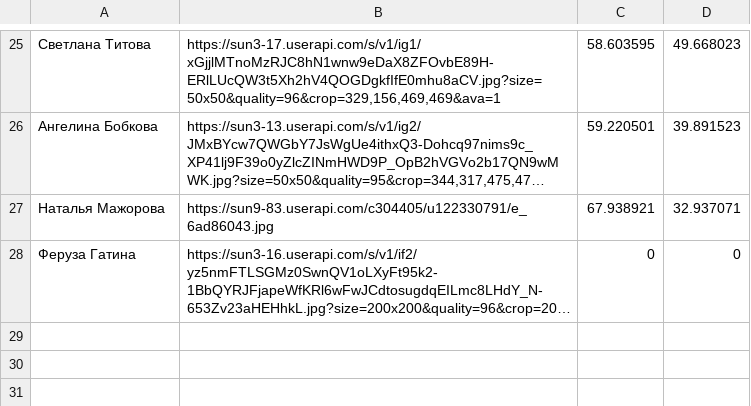
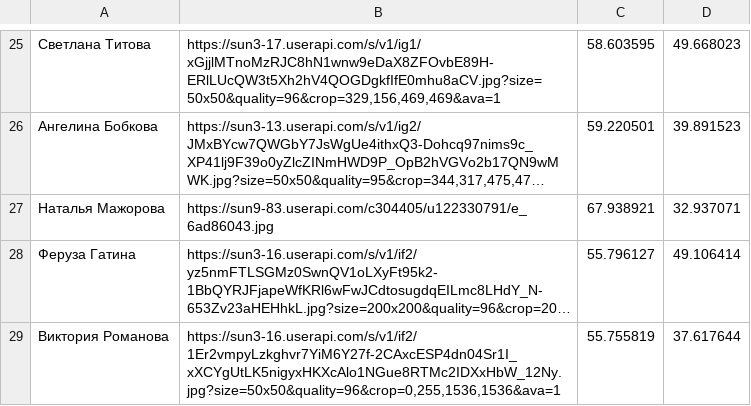
Before and after one commit to DracoshaNatasha/DracoshaNatasha, a CSV file: data.csv, drawn as a sheet; only a part is shown, gaps mark what is left out; long unchanged cells end in …; the diff names each change by its address in the sheet, - before the commit and + after, or states it on an @@ line.

Commit message:
Update data.csv

```diff
--- a/data.csv
+++ b/data.csv
-C28: 0
+C28: 55.796127
-D28: 0
+D28: 49.106414
+row 29: Виктория Романова | https://sun3-16.userapi.com/s/v1/if2/1Er2vmpyLzkghvr7YiM6Y27f-2CAxcESP4dn04Sr1I_xXCYgUtLK5nigyxHKXcAlo1NGue8RTMc2IDXxHbW_12Ny.jpg?size=50x50&quality=96&crop=0,255,1536,1536&ava=1 | 55.755819 | 37.617644
```
